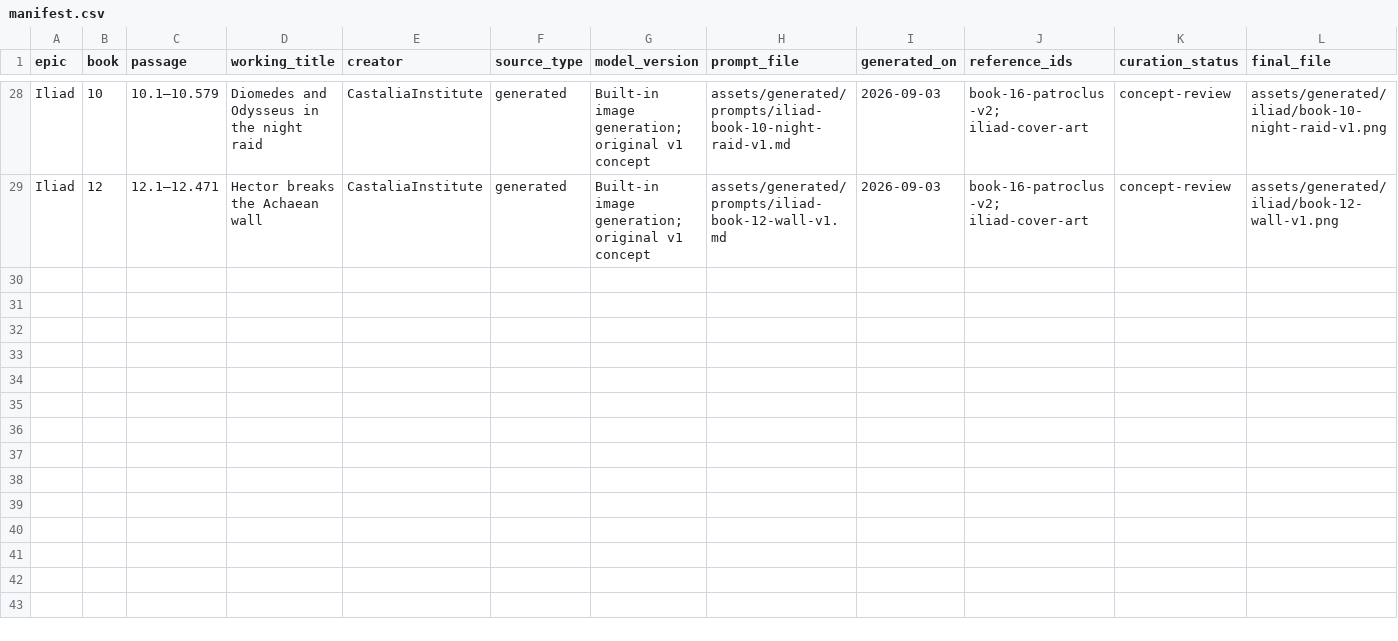
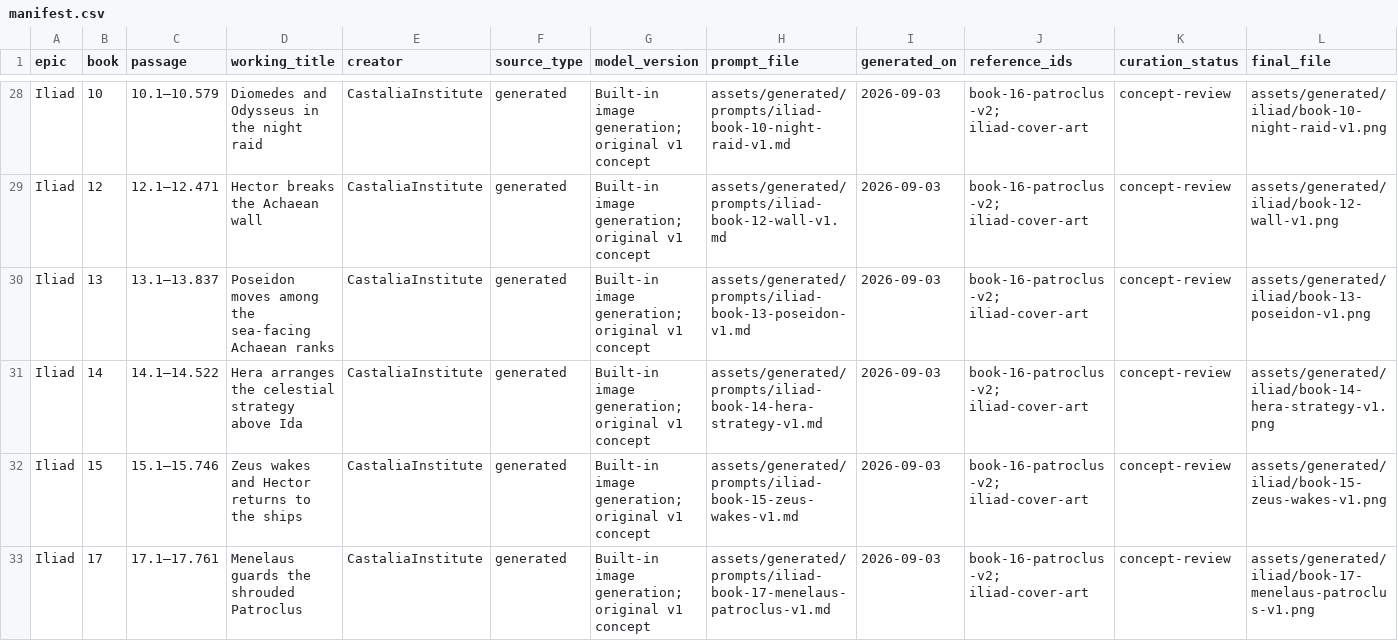
Before and after one commit to CastaliaInstitute/inq-homer-blake, a CSV file: assets/generated/manifest.csv, drawn as a sheet; only a part is shown, gaps mark what is left out; rows hold the shown columns only; the diff names each change by its address in the sheet, - before the commit and + after, or states it on an @@ line.

Commit message:
add Iliad concept candidates and resync proofs

```diff
--- a/assets/generated/manifest.csv
+++ b/assets/generated/manifest.csv
+row 30: Iliad | 13 | 13.1–13.837 | Poseidon moves among the sea-facing Achaean ranks | CastaliaInstitute | generated | Built-in image generation; original v1 concept | assets/generated/prompts/iliad-book-13-poseidon-v1.md | 2026-09-03 | book-16-patroclus-v2; iliad-cover-art | concept-review | assets/generated/iliad/book-13-poseidon-v1.png
+row 31: Iliad | 14 | 14.1–14.522 | Hera arranges the celestial strategy above Ida | CastaliaInstitute | generated | Built-in image generation; original v1 concept | assets/generated/prompts/iliad-book-14-hera-strategy-v1.md | 2026-09-03 | book-16-patroclus-v2; iliad-cover-art | concept-review | assets/generated/iliad/book-14-hera-strategy-v1.png
+row 32: Iliad | 15 | 15.1–15.746 | Zeus wakes and Hector returns to the ships | CastaliaInstitute | generated | Built-in image generation; original v1 concept | assets/generated/prompts/iliad-book-15-zeus-wakes-v1.md | 2026-09-03 | book-16-patroclus-v2; iliad-cover-art | concept-review | assets/generated/iliad/book-15-zeus-wakes-v1.png
+row 33: Iliad | 17 | 17.1–17.761 | Menelaus guards the shrouded Patroclus | CastaliaInstitute | generated | Built-in image generation; original v1 concept | assets/generated/prompts/iliad-book-17-menelaus-patroclus-v1.md | 2026-09-03 | book-16-patroclus-v2; iliad-cover-art | concept-review | assets/generated/iliad/book-17-menelaus-patroclus-v1.png
```
Also changed, not shown: design/architecture-page-map.csv, design/asset-checksums.csv, 19 other files.
